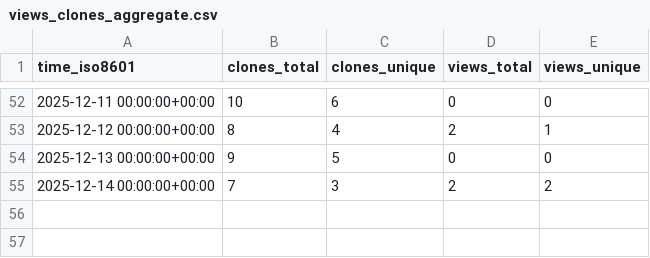
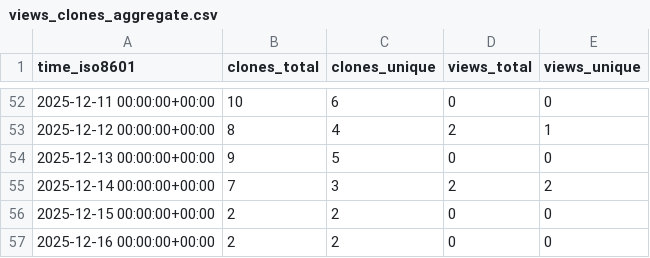
Before and after one commit to EOL/computer-vision-with-EOL-images, a CSV file: EOL/computer-vision-with-EOL-images/ghrs-data/views_clones_aggregate.csv, drawn as a sheet; only a part is shown, gaps mark what is left out.

```diff
--- a/EOL/computer-vision-with-EOL-images/ghrs-data/views_clones_aggregate.csv
+++ b/EOL/computer-vision-with-EOL-images/ghrs-data/views_clones_aggregate.csv
@@ -55 +55,3 @@ time_iso8601,clones_total,clones_unique,views_total,views_unique
 2025-12-14 00:00:00+00:00,7,3,2,2
+2025-12-15 00:00:00+00:00,2,2,0,0
+2025-12-16 00:00:00+00:00,2,2,0,0
```
Also changed, not shown: 1 other file.
